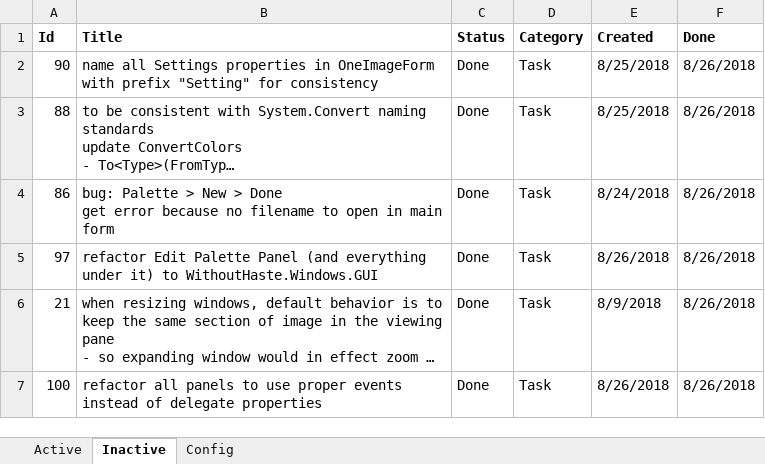
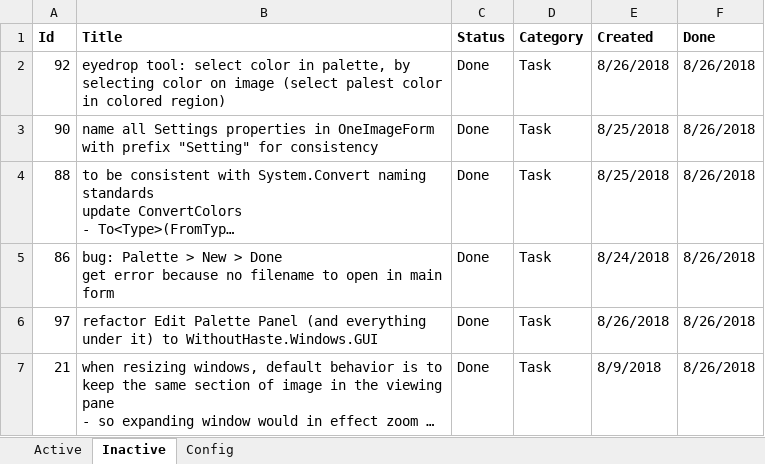
Before and after one commit to WithoutHaste/PerpetualPaint, an Excel workbook: paint_todo.xlsx, sheet Inactive, drawn as a sheet; only a part is shown; the shorter side is filled out with more unchanged rows; long unchanged cells end in …; values as stored, in another font and other column widths than the file's, no borders; the diff names each change by its address in the sheet, - before the commit and + after, or states it on an @@ line.

Commit message:
eye dropper tool

```diff
--- a/paint_todo.xlsx (sheet Inactive)
+++ b/paint_todo.xlsx (sheet Inactive)
+row 2: 92 | eyedrop tool: select color in palette, by selecting color on image (select palest color in colored region) | Done | Task | 8/26/2018 | 8/26/2018
```
Also changed, not shown: sheet Active, 11 other files.
